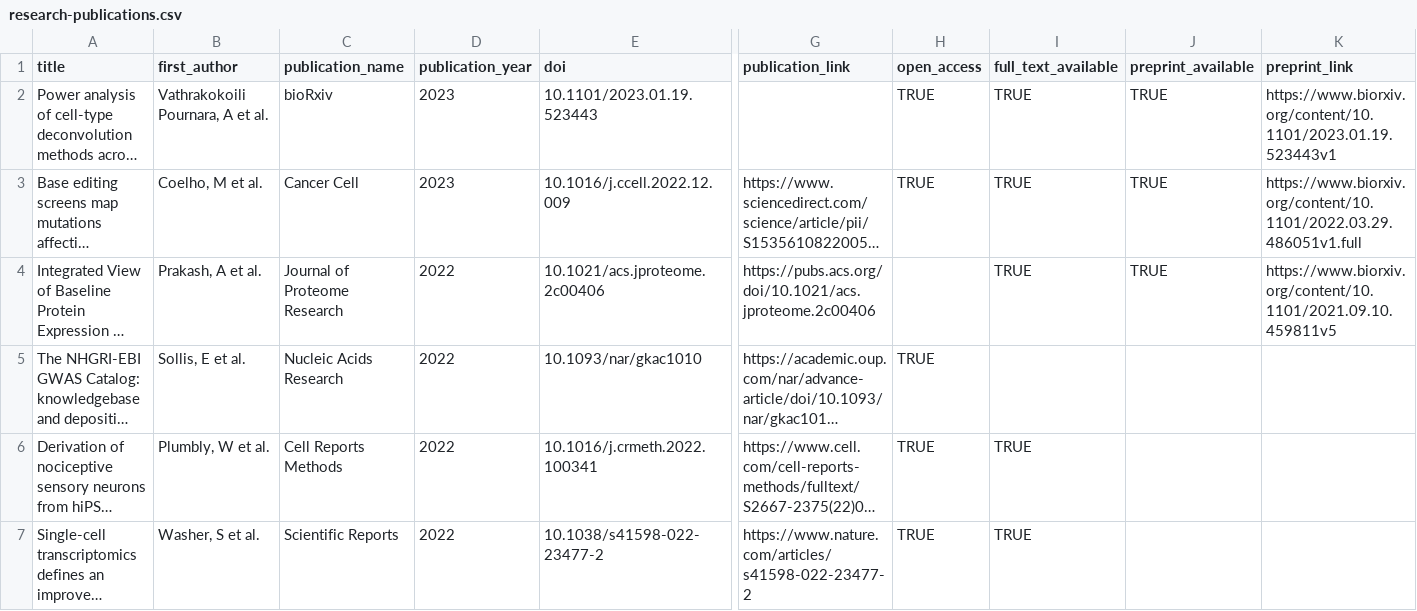
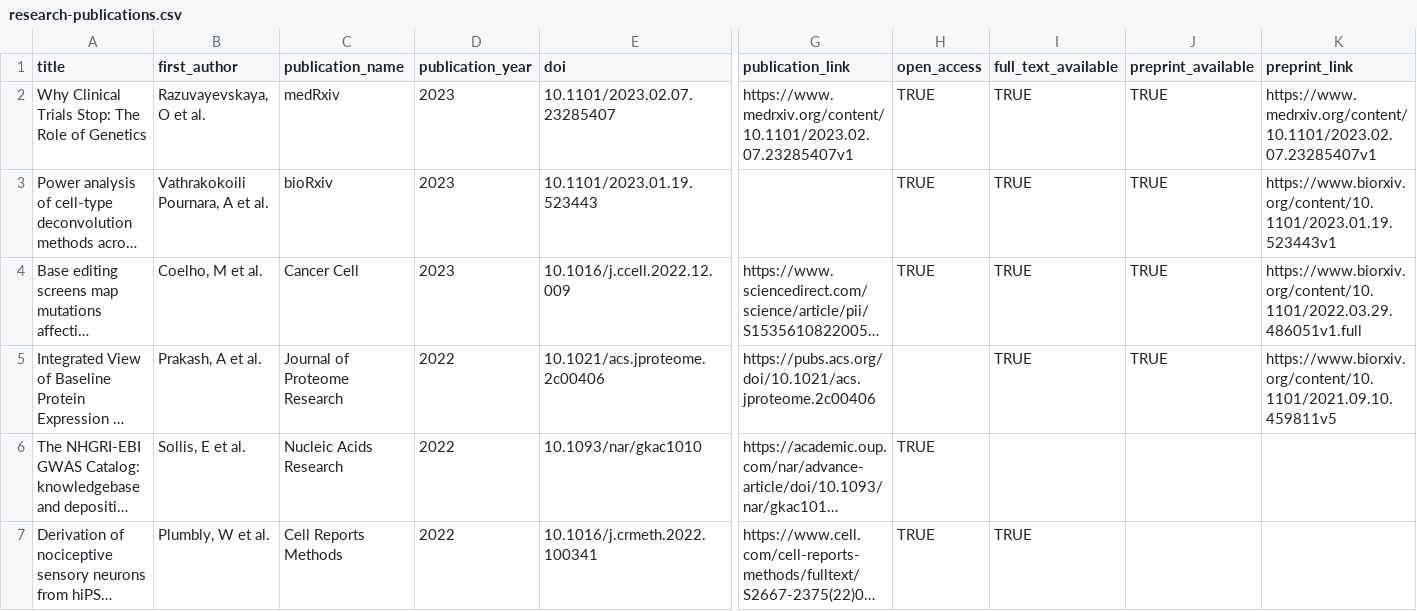
Before and after one commit to opentargets/opentargets.github.io, a CSV file: _data/research-publications.csv, drawn as a sheet; only a part is shown, gaps mark what is left out; the shorter side is filled out with more unchanged rows; long unchanged cells end in …; rows hold the shown columns only; the diff names each change by its address in the sheet, - before the commit and + after, or states it on an @@ line.

Commit message:
Add files via upload

```diff
--- a/_data/research-publications.csv
+++ b/_data/research-publications.csv
+row 2: Why Clinical Trials Stop: The Role of Genetics | Razuvayevskaya, O et al. | medRxiv | 2023 | 10.1101/2023.02.07.23285407 | https://www.medrxiv.org/content/10.1101/2023.02.07.23285407v1 | TRUE | TRUE | TRUE | https://www.medrxiv.org/content/10.1101/2023.02.07.23285407v1
```
